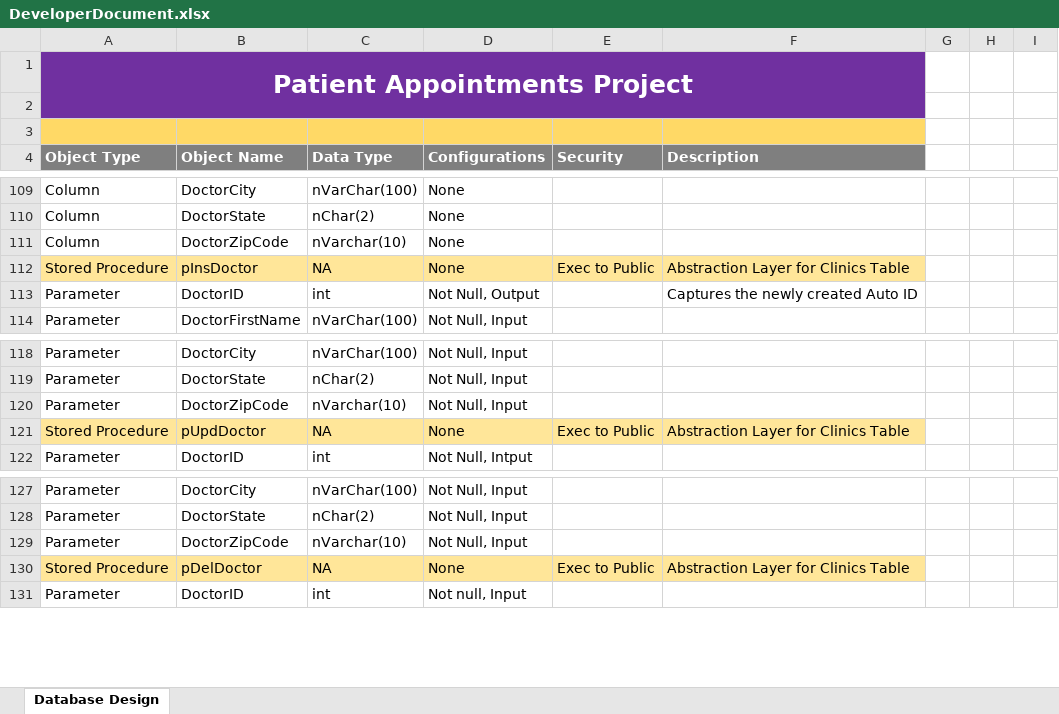
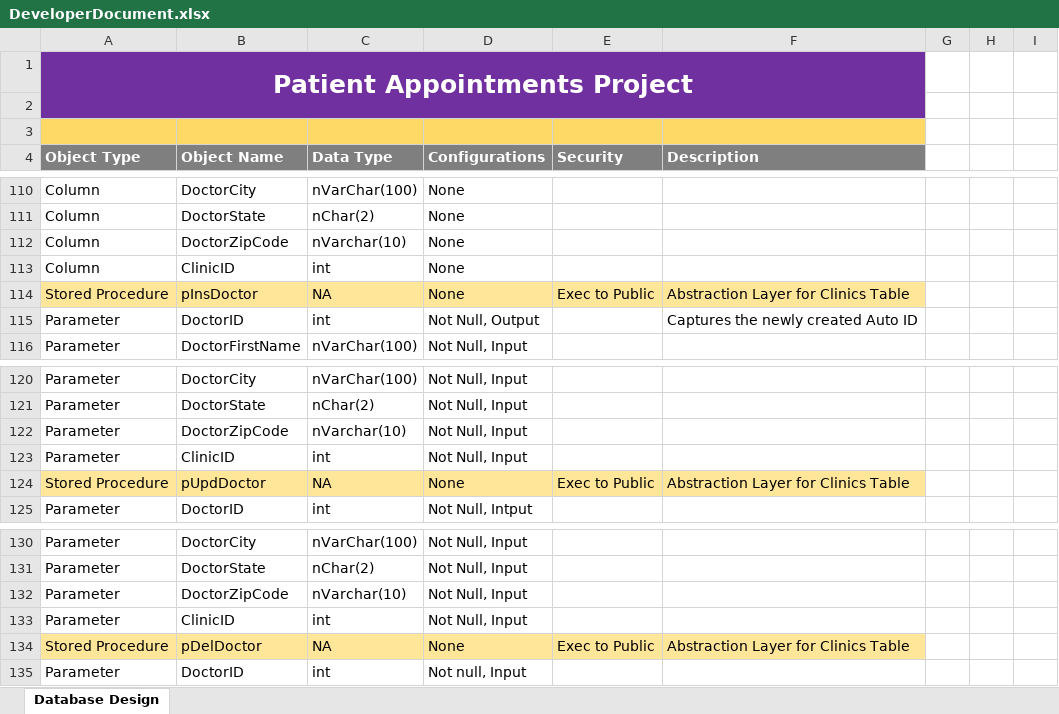
Before and after one commit to allan918/Info340-Final, an Excel workbook: Info340Project-XifeiWang/Milestone 01 - Database Plan/DeveloperDocument.xlsx, sheet Database Design, drawn as a sheet; only a part is shown, gaps mark what is left out; values as stored, in another font and other column widths than the file's, no borders; the diff covers the shown part only; the diff names each change by its address in the sheet, - before the commit and + after, or states it on an @@ line.

```diff
--- a/Info340Project-XifeiWang/Milestone 01 - Database Plan/DeveloperDocument.xlsx (sheet Database Design)
+++ b/Info340Project-XifeiWang/Milestone 01 - Database Plan/DeveloperDocument.xlsx (sheet Database Design)
+row 113: Column | ClinicID | int | None
+row 123: Parameter | ClinicID | int | Not Null, Input
+row 133: Parameter | ClinicID | int | Not Null, Input
```
Also changed, not shown: 1 added row and 18 edited cells elsewhere in this sheet, 5 other files.
